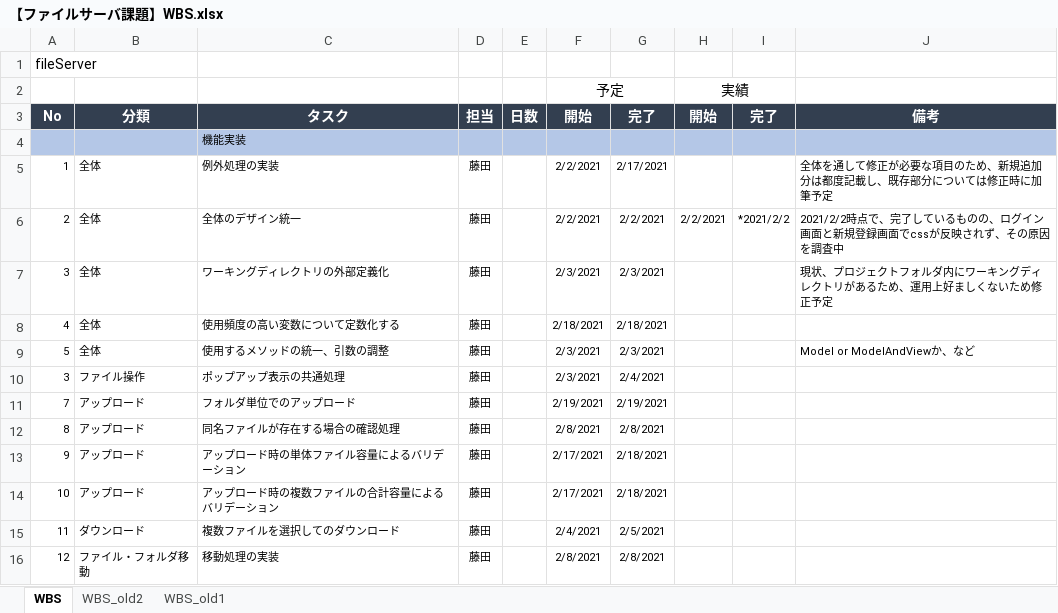
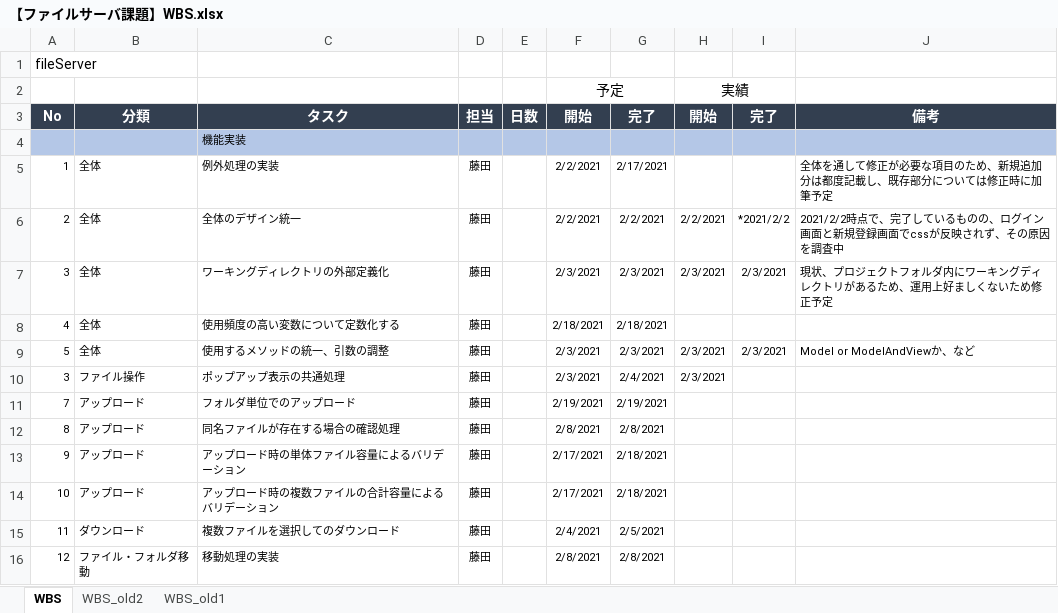
Before and after one commit to hirane/spring-project, an Excel workbook: document/【ファイルサーバ課題】WBS.xlsx, sheet WBS, drawn as a sheet; only a part is shown; values as stored, in another font and other column widths than the file's, no borders; the diff names each change by its address in the sheet, - before the commit and + after, or states it on an @@ line.

Commit message:
Update 【ファイルサーバ課題】WBS.xlsx

```diff
--- a/document/【ファイルサーバ課題】WBS.xlsx (sheet WBS)
+++ b/document/【ファイルサーバ課題】WBS.xlsx (sheet WBS)
-H7 (開始): (empty)
+H7 (開始): 2/3/2021
-I7 (完了): (empty)
+I7 (完了): 2/3/2021
-H9:H10 (開始): (empty)
+H9:H10 (開始): 2/3/2021
-I9 (完了): (empty)
+I9 (完了): 2/3/2021
```
